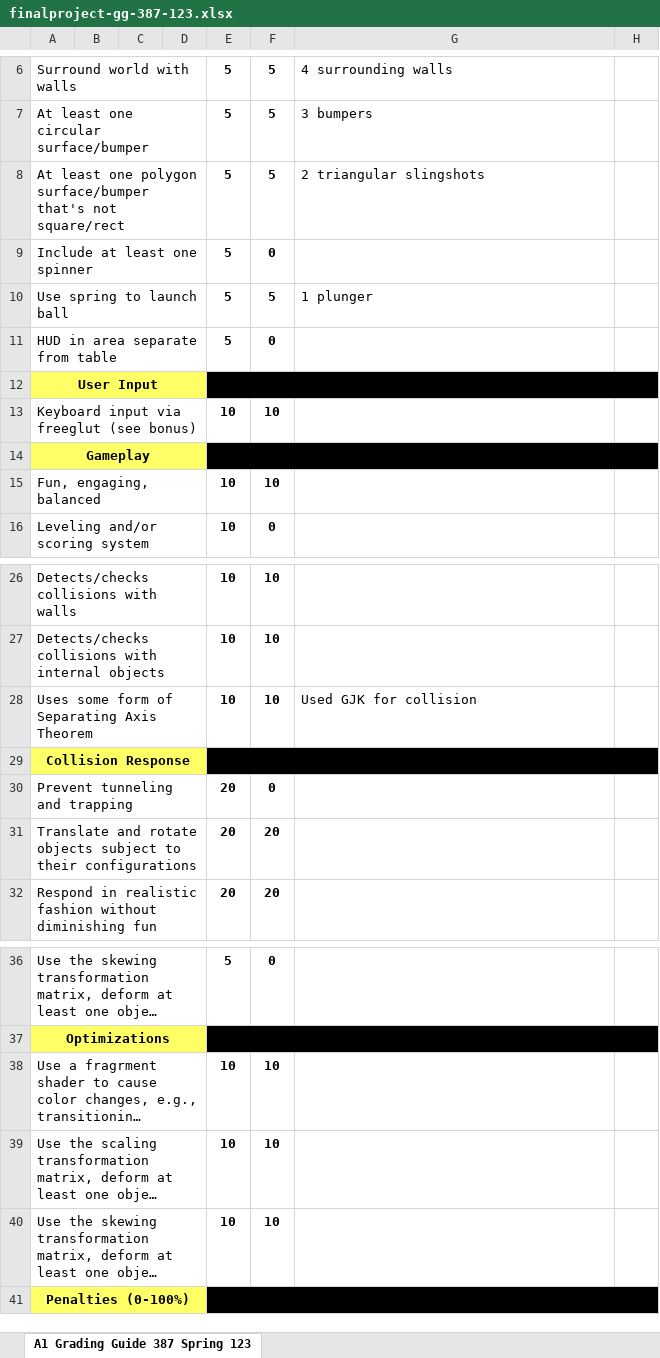
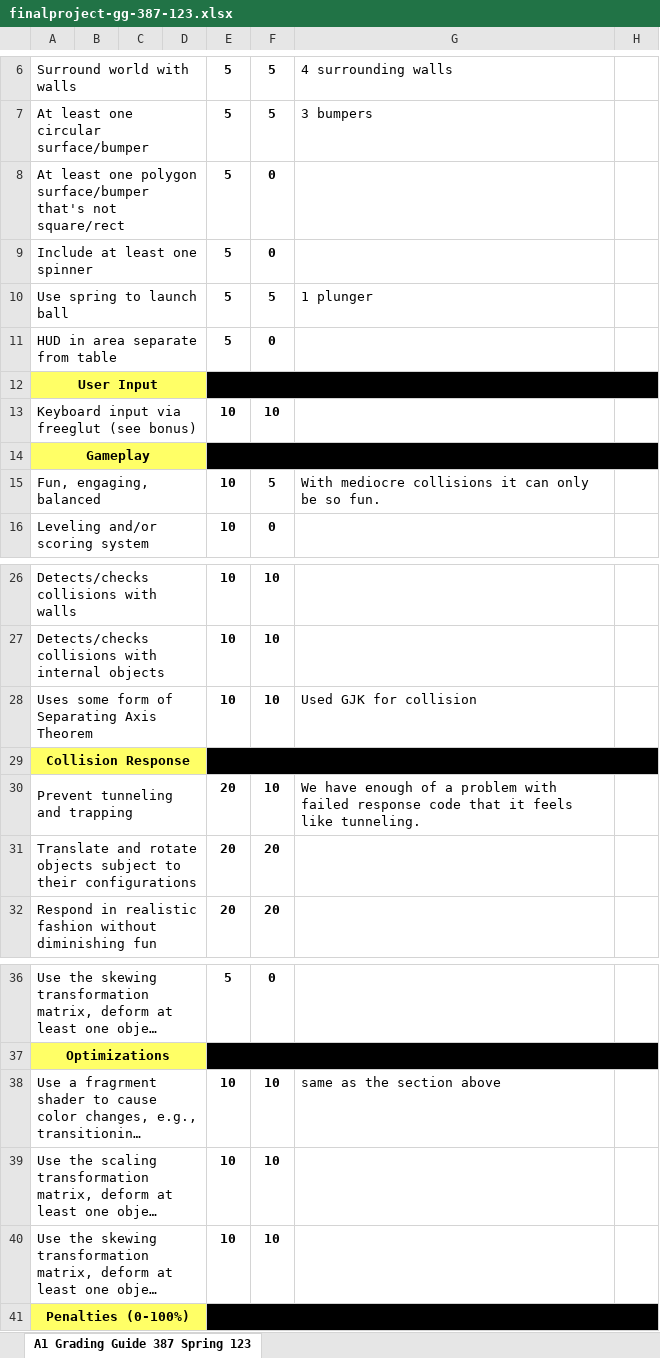
Before and after one commit to ColdenCullen/graphos-v2, an Excel workbook: finalproject-gg-387-123.xlsx, sheet A1 Grading Guide 387 Spring 123, drawn as a sheet; only a part is shown, gaps mark what is left out; long unchanged cells end in …; values as stored, in another font and other column widths than the file's, no borders; the diff names each change by its address in the sheet, - before the commit and + after, or states it on an @@ line.

```diff
--- a/finalproject-gg-387-123.xlsx (sheet A1 Grading Guide 387 Spring 123)
+++ b/finalproject-gg-387-123.xlsx (sheet A1 Grading Guide 387 Spring 123)
-F8: 5
+F8: 0
-G8: 2 triangular slingshots
+G8: (empty)
-F15: 10
+F15: 5
-G15: (empty)
+G15: With mediocre collisions it can only be so fun.
-F30: 0
+F30: 10
-G30: (empty)
+G30: We have enough of a problem with failed response code that it feels like tunneling.
-G38: (empty)
+G38: same as the section above
```
Also changed, not shown: 13 other files.
